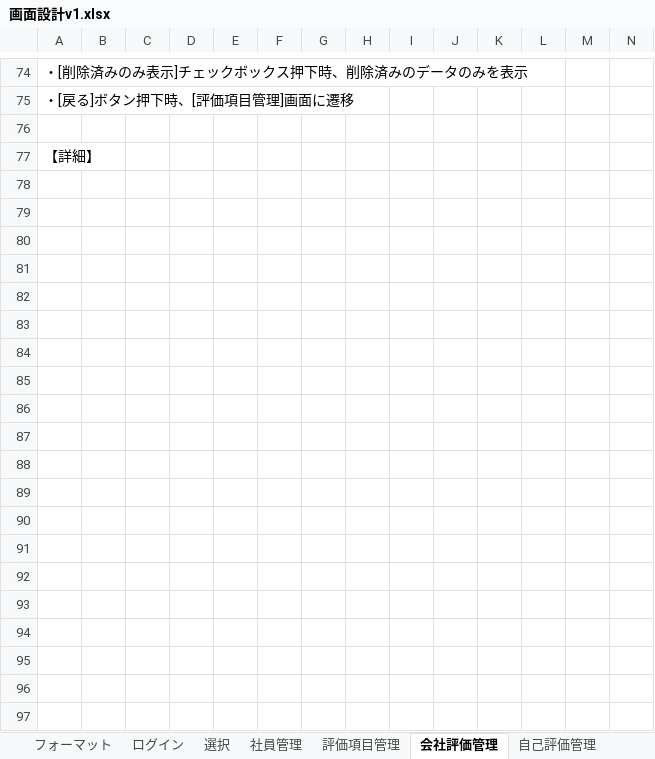
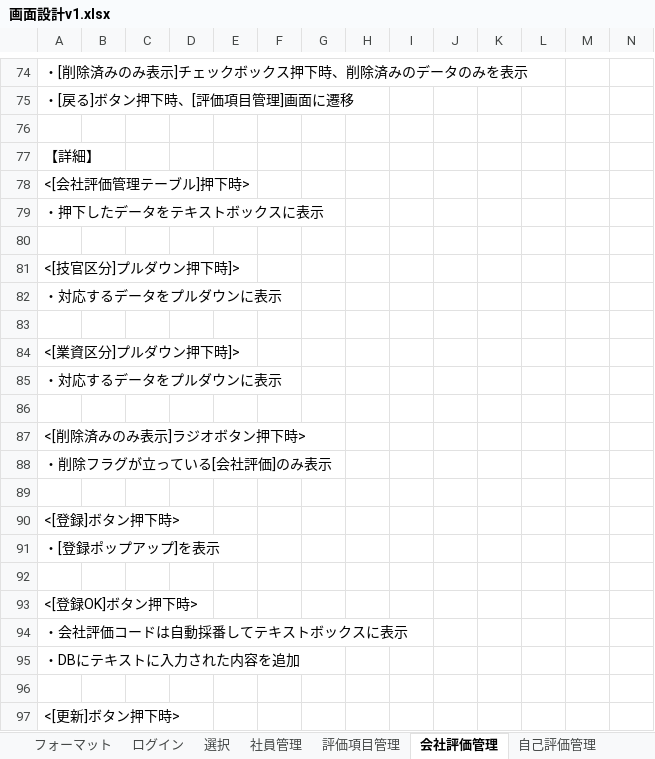
Before and after one commit to neko-zukin/company_evaluation, an Excel workbook: 設計書/画面設計v1.xlsx, sheet 会社評価管理, drawn as a sheet; only a part is shown, gaps mark what is left out; values as stored, in another font and other column widths than the file's, no borders; charts and pictures not drawn; rows hold the shown columns only; the diff covers the shown part only; the diff names each change by its address in the sheet, - before the commit and + after, or states it on an @@ line.

```diff
--- a/設計書/画面設計v1.xlsx (sheet 会社評価管理)
+++ b/設計書/画面設計v1.xlsx (sheet 会社評価管理)
+row 78: <[会社評価管理テーブル]押下時>
+row 79: ・押下したデータをテキストボックスに表示
+row 80: (empty)
+row 81: <[技官区分]プルダウン押下時]>
+row 82: ・対応するデータをプルダウンに表示
+row 83: (empty)
+row 84: <[業資区分]プルダウン押下時]>
+row 85: ・対応するデータをプルダウンに表示
+row 86: (empty)
+row 87: <[削除済みのみ表示]ラジオボタン押下時>
+row 88: ・削除フラグが立っている[会社評価]のみ表示
+row 89: (empty)
+row 90: <[登録]ボタン押下時>
+row 91: ・[登録ポップアップ]を表示
+row 92: (empty)
+row 93: <[登録OK]ボタン押下時>
+row 94: ・会社評価コードは自動採番してテキストボックスに表示
+row 95: ・DBにテキストに入力された内容を追加
+row 96: (empty)
+row 97: <[更新]ボタン押下時>
```
Also changed, not shown: 10 added rows elsewhere in this sheet, sheet 社員管理, sheet 自己評価管理, sheet 選択, sheet 評価実施, sheet ログイン, sheet 評価項目管理, 2 more sheets, charts or pictures.
